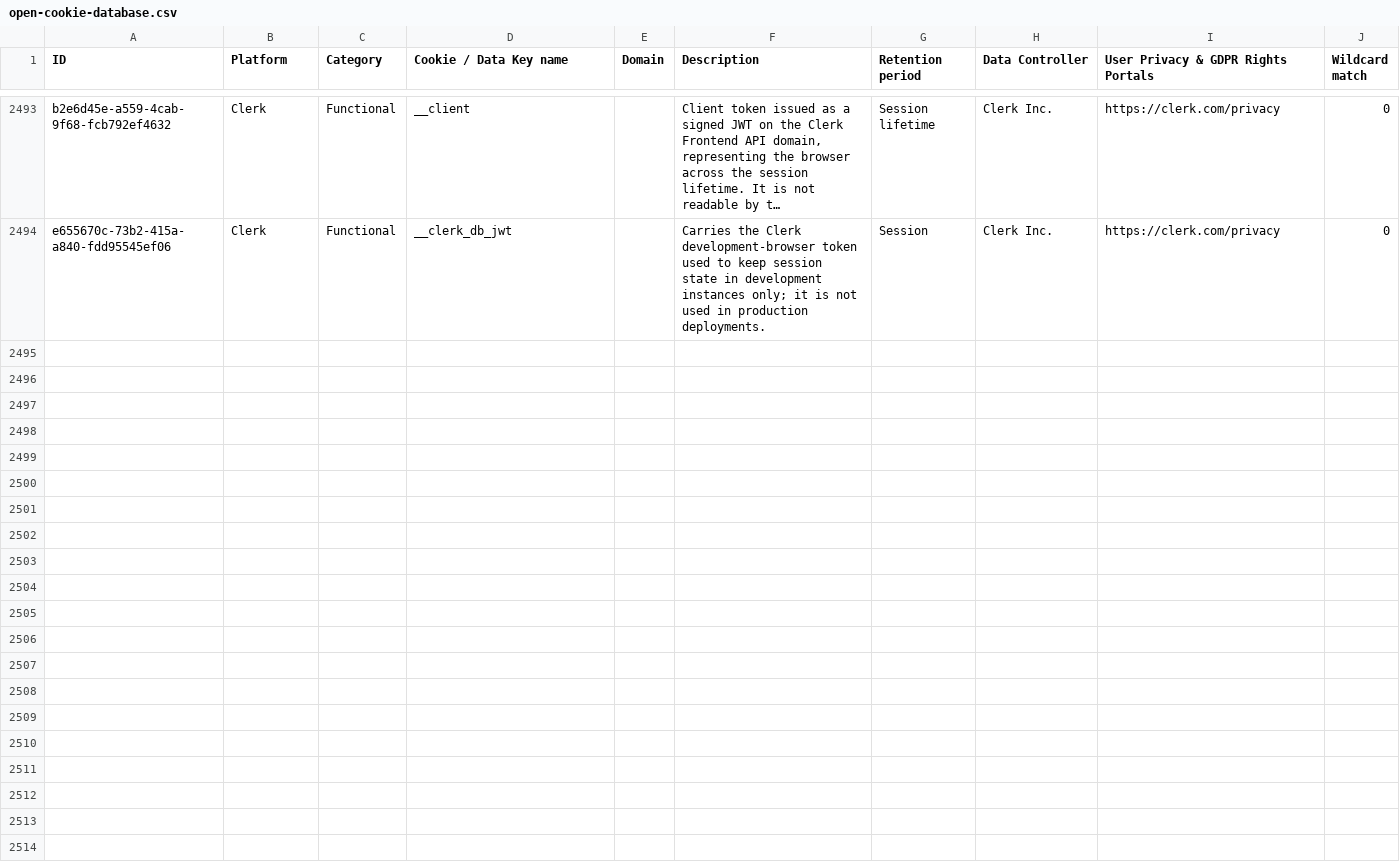
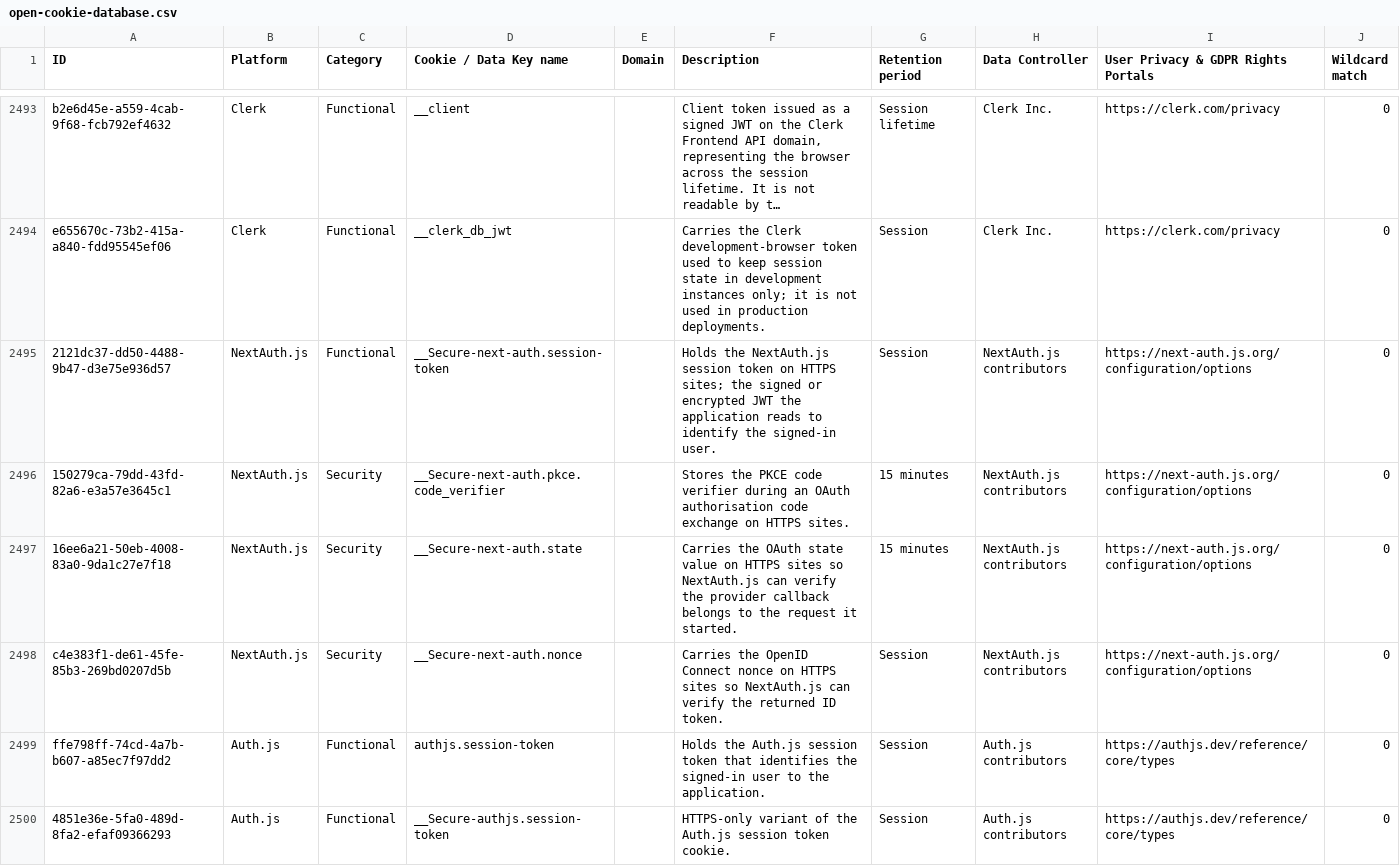
Before and after one commit to WOLFIEEEE/Open-Cookie-Database, a CSV file: open-cookie-database.csv, drawn as a sheet; only a part is shown, gaps mark what is left out; long unchanged cells end in …; the diff covers the shown part only; the diff names each change by its address in the sheet, - before the commit and + after, or states it on an @@ line.

Commit message:
Add 12 NextAuth.js and Auth.js cookies
NextAuth.js (4)
  The database already had __Secure-next-auth.callback-url and
  __Host-next-auth.csrf-token. These add the remaining __Secure- variants:
  session-token, pkce.code_verifier, state and nonce.
  Source: https://next-auth.js.org/configuration/options

Auth.js (8) - new platform
  Auth.js v5 renamed the cookie family from next-auth.* to authjs.*, so none
  of these are covered by existing rows: session-token, csrf-token,
  callback-url, pkce.code_verifier, state, nonce and the __Secure-/__Host-
  variants.
  Source: https://authjs.dev/reference/core/types

Not added, deliberately:

  The unprefixed next-auth.* names (next-auth.session-token and so on) are
  already matched by the existing next-auth. wildcard row, so adding them
  would duplicate coverage.

  Supabase. Its keys are sb-<project-ref>-auth-token, plus the
  -code-verifier and -user suffixes and .0/.1 chunk suffixes, confirmed in
  supabase/supabase-js (SupabaseClient.ts) and supabase/auth-js
  (GoTrueClient.ts). Because the project ref sits in the middle of the name,
  every one of them truncates to the sb- prefix under this database's
  wildcard convention, which the existing sb- row already covers. All 285
  wildcard rows in the database are prefix truncations with no placeholder
  markers, so there is no way to express the individual Supabase keys
  without duplicating that row.

```diff
--- a/open-cookie-database.csv
+++ b/open-cookie-database.csv
+row 2495: 2121dc37-dd50-4488-9b47-d3e75e936d57 | NextAuth.js | Functional | __Secure-next-auth.session-token |  | Holds the NextAuth.js session token on HTTPS sites; the signed or encrypted JWT the application reads to identify the signed-in user. | Session | NextAuth.js contributors | https://next-auth.js.org/configuration/options | 0
+row 2496: 150279ca-79dd-43fd-82a6-e3a57e3645c1 | NextAuth.js | Security | __Secure-next-auth.pkce.code_verifier |  | Stores the PKCE code verifier during an OAuth authorisation code exchange on HTTPS sites. | 15 minutes | NextAuth.js contributors | https://next-auth.js.org/configuration/options | 0
+row 2497: 16ee6a21-50eb-4008-83a0-9da1c27e7f18 | NextAuth.js | Security | __Secure-next-auth.state |  | Carries the OAuth state value on HTTPS sites so NextAuth.js can verify the provider callback belongs to the request it started. | 15 minutes | NextAuth.js contributors | https://next-auth.js.org/configuration/options | 0
+row 2498: c4e383f1-de61-45fe-85b3-269bd0207d5b | NextAuth.js | Security | __Secure-next-auth.nonce |  | Carries the OpenID Connect nonce on HTTPS sites so NextAuth.js can verify the returned ID token. | Session | NextAuth.js contributors | https://next-auth.js.org/configuration/options | 0
+row 2499: ffe798ff-74cd-4a7b-b607-a85ec7f97dd2 | Auth.js | Functional | authjs.session-token |  | Holds the Auth.js session token that identifies the signed-in user to the application. | Session | Auth.js contributors | https://authjs.dev/reference/core/types | 0
+row 2500: 4851e36e-5fa0-489d-8fa2-efaf09366293 | Auth.js | Functional | __Secure-authjs.session-token |  | HTTPS-only variant of the Auth.js session token cookie. | Session | Auth.js contributors | https://authjs.dev/reference/core/types | 0
```
Also changed, not shown: 6 added rows elsewhere in this file.
